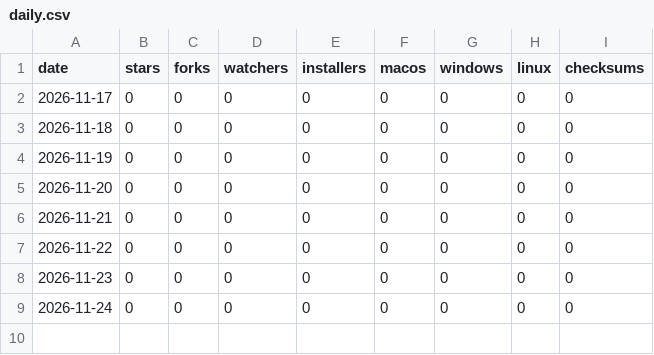
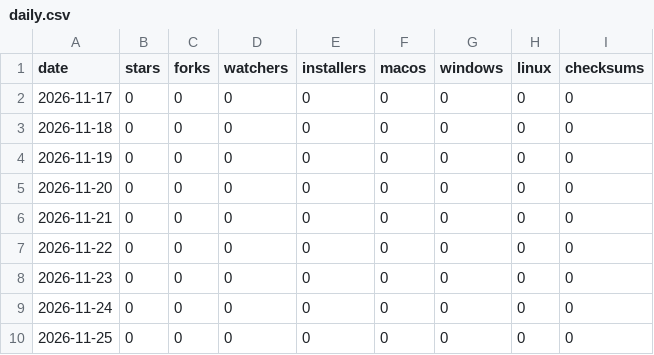
Before and after one commit to Q-Hobby/davish, a CSV file: daily.csv, drawn as a sheet; the diff names each change by its address in the sheet, - before the commit and + after, or states it on an @@ line.

```diff
--- a/daily.csv
+++ b/daily.csv
+row 10: 2026-11-25 | 0 | 0 | 0 | 0 | 0 | 0 | 0 | 0
```
